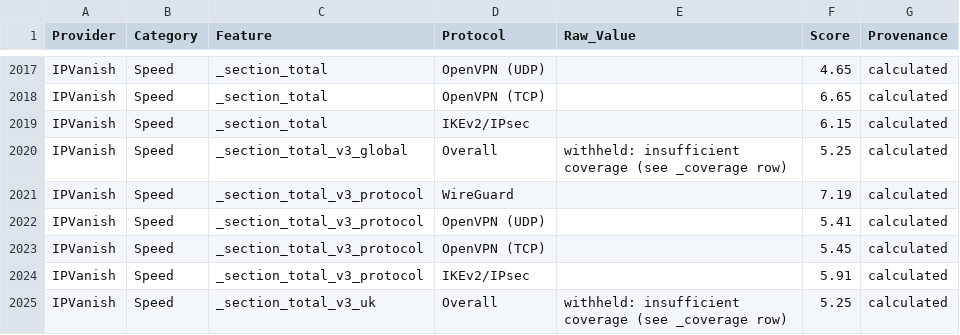
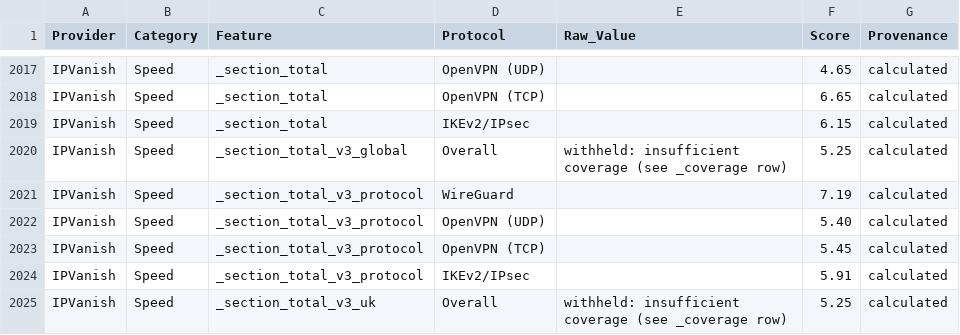
Before and after one commit to SeanMcGrathCT/comparitech-vpn-hub, a CSV file: Comparitech_Feature_Scores_Long.csv, drawn as a sheet; only a part is shown, gaps mark what is left out.

Commit message:
data: evidence pack refresh 2026-06-25T10:04:42Z

```diff
--- a/Comparitech_Feature_Scores_Long.csv
+++ b/Comparitech_Feature_Scores_Long.csv
@@ -2021,3 +2021,3 @@ IPVanish,Speed,_section_total_v3_global,Overall,withheld: insufficient coverage
 IPVanish,Speed,_section_total_v3_protocol,WireGuard,,7.19,calculated
-IPVanish,Speed,_section_total_v3_protocol,OpenVPN (UDP),,5.41,calculated
+IPVanish,Speed,_section_total_v3_protocol,OpenVPN (UDP),,5.40,calculated
 IPVanish,Speed,_section_total_v3_protocol,OpenVPN (TCP),,5.45,calculated
```
Also changed, not shown: Comparitech_Raw_Telemetry.csv, 1 other file.
